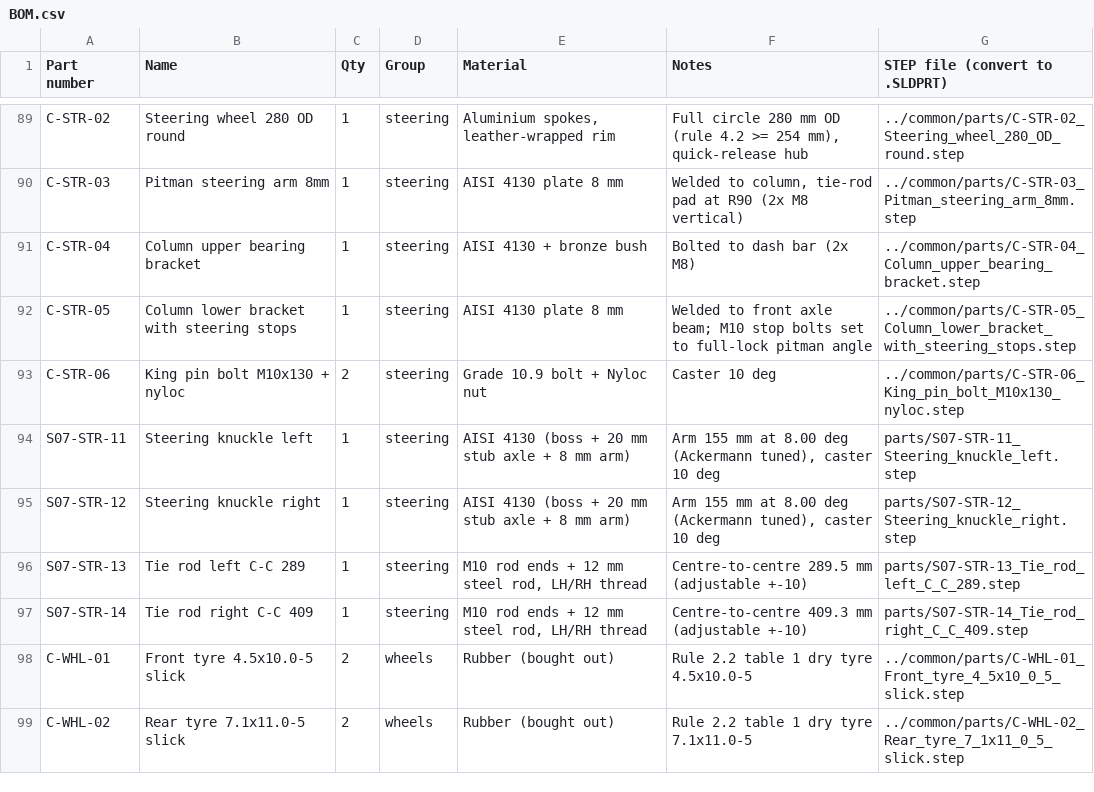
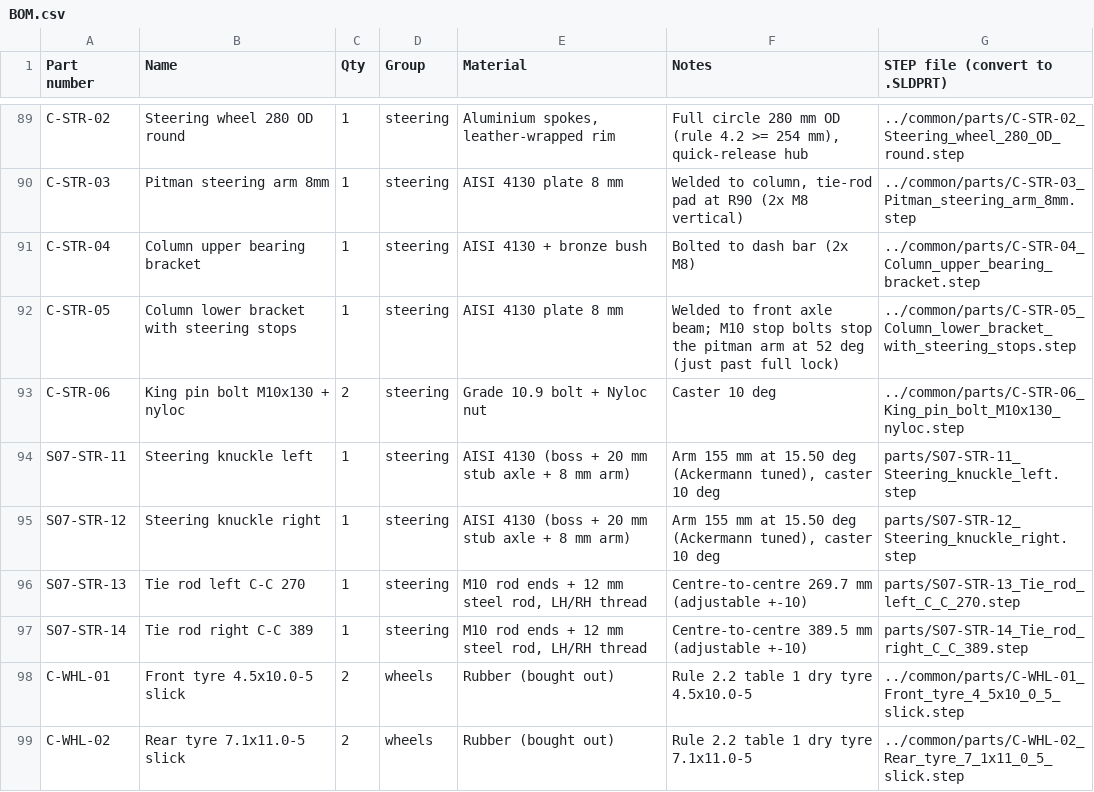
Before and after one commit to trafarsh/ekvc-gokart-cad, a CSV file: output/S07_Spine/BOM.csv, drawn as a sheet; only a part is shown, gaps mark what is left out.

```diff
--- a/output/S07_Spine/BOM.csv
+++ b/output/S07_Spine/BOM.csv
@@ -91,8 +91,8 @@ C-STR-03,Pitman steering arm 8mm,1,steering,AISI 4130 plate 8 mm,"Welded to colu
 C-STR-04,Column upper bearing bracket,1,steering,AISI 4130 + bronze bush,Bolted to dash bar (2x M8),../common/parts/C-STR-04_Column_upper_bearing_bracket.step
-C-STR-05,Column lower bracket with steering stops,1,steering,AISI 4130 plate 8 mm,Welded to front axle beam; M10 stop bolts set to full-lock pitman angle,../common/parts/C-STR-05_Column_lower_bracket_with_steering_stops.step
+C-STR-05,Column lower bracket with steering stops,1,steering,AISI 4130 plate 8 mm,Welded to front axle beam; M10 stop bolts stop the pitman arm at 52 deg (just past full lock),../common/parts/C-STR-05_Column_lower_bracket_with_steering_stops.step
 C-STR-06,King pin bolt M10x130 + nyloc,2,steering,Grade 10.9 bolt + Nyloc nut,Caster 10 deg,../common/parts/C-STR-06_King_pin_bolt_M10x130_nyloc.step
-S07-STR-11,Steering knuckle left,1,steering,AISI 4130 (boss + 20 mm stub axle + 8 mm arm),"Arm 155 mm at 8.00 deg (Ackermann tuned), caster 10 deg",parts/S07-STR-11_Steering_knuckle_left.step
-S07-STR-12,Steering knuckle right,1,steering,AISI 4130 (boss + 20 mm stub axle + 8 mm arm),"Arm 155 mm at 8.00 deg (Ackermann tuned), caster 10 deg",parts/S07-STR-12_Steering_knuckle_right.step
-S07-STR-13,Tie rod left C-C 289,1,steering,"M10 rod ends + 12 mm steel rod, LH/RH thread",Centre-to-centre 289.5 mm (adjustable +-10),parts/S07-STR-13_Tie_rod_left_C_C_289.step
-S07-STR-14,Tie rod right C-C 409,1,steering,"M10 rod ends + 12 mm steel rod, LH/RH thread",Centre-to-centre 409.3 mm (adjustable +-10),parts/S07-STR-14_Tie_rod_right_C_C_409.step
+S07-STR-11,Steering knuckle left,1,steering,AISI 4130 (boss + 20 mm stub axle + 8 mm arm),"Arm 155 mm at 15.50 deg (Ackermann tuned), caster 10 deg",parts/S07-STR-11_Steering_knuckle_left.step
+S07-STR-12,Steering knuckle right,1,steering,AISI 4130 (boss + 20 mm stub axle + 8 mm arm),"Arm 155 mm at 15.50 deg (Ackermann tuned), caster 10 deg",parts/S07-STR-12_Steering_knuckle_right.step
+S07-STR-13,Tie rod left C-C 270,1,steering,"M10 rod ends + 12 mm steel rod, LH/RH thread",Centre-to-centre 269.7 mm (adjustable +-10),parts/S07-STR-13_Tie_rod_left_C_C_270.step
+S07-STR-14,Tie rod right C-C 389,1,steering,"M10 rod ends + 12 mm steel rod, LH/RH thread",Centre-to-centre 389.5 mm (adjustable +-10),parts/S07-STR-14_Tie_rod_right_C_C_389.step
 C-WHL-01,Front tyre 4.5x10.0-5 slick,2,wheels,Rubber (bought out),Rule 2.2 table 1 dry tyre 4.5x10.0-5,../common/parts/C-WHL-01_Front_tyre_4_5x10_0_5_slick.step
```
Also changed, not shown: output/S07_Spine/placements.csv, 46 other files.
